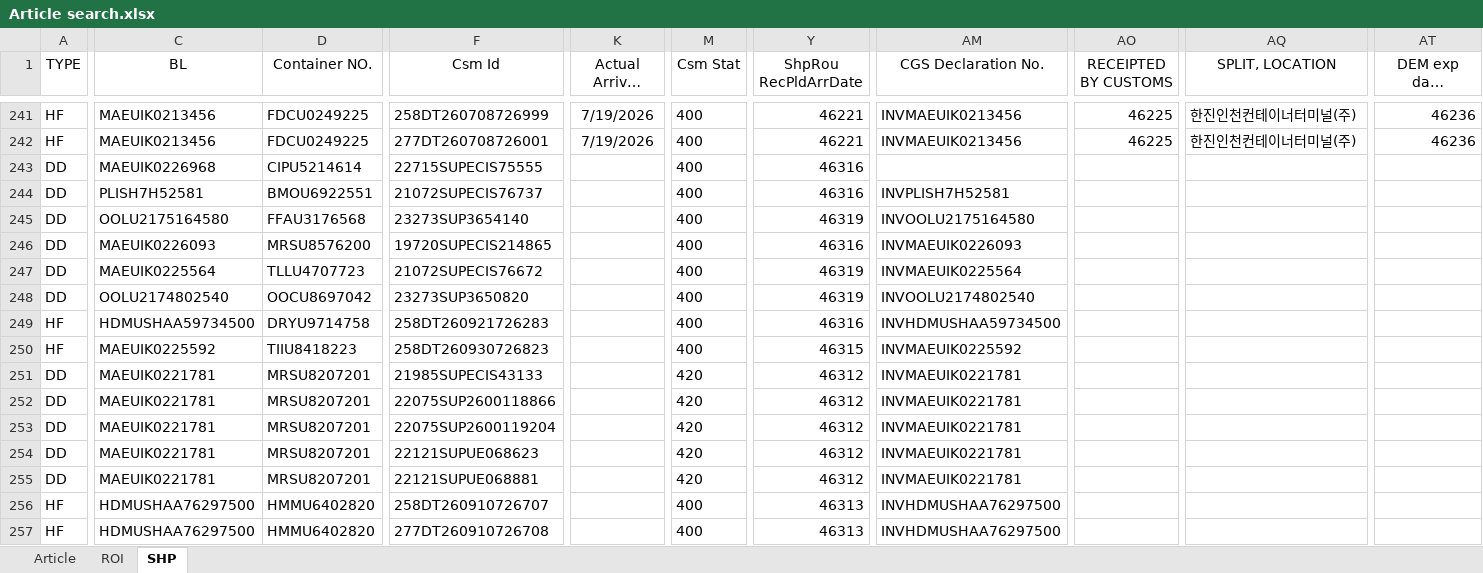
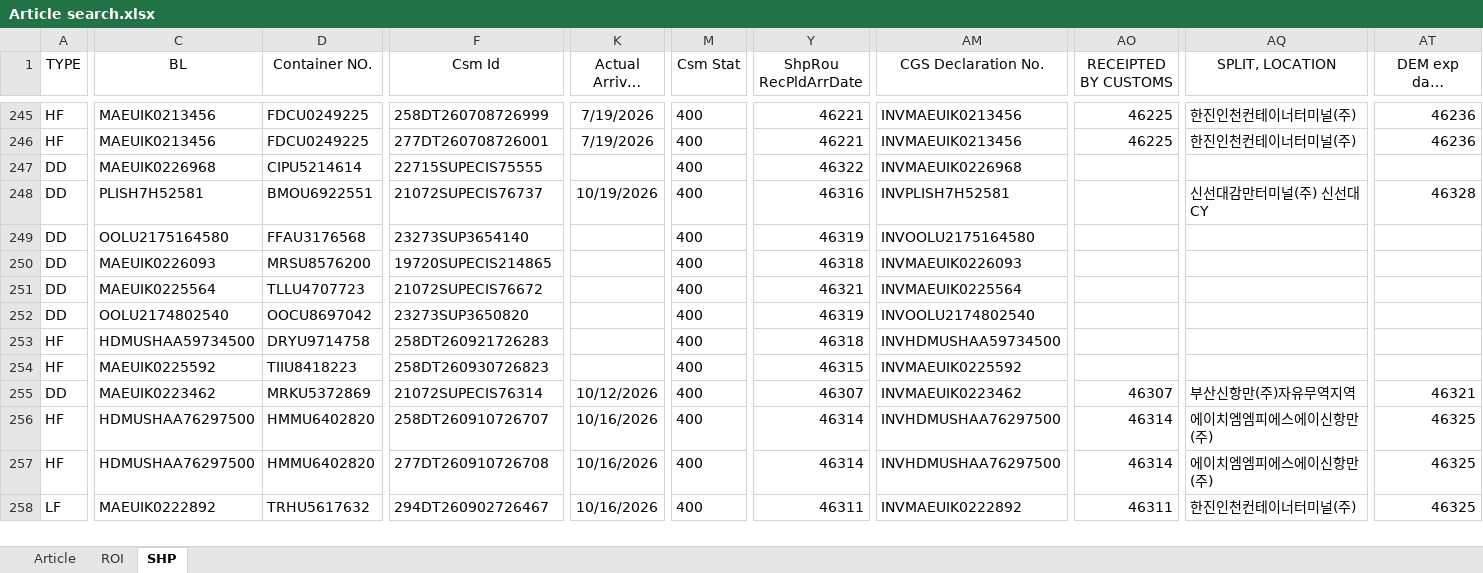
Before and after one commit to STO726/GOODS_Arrival, an Excel workbook: Article search.xlsx, sheet SHP, drawn as a sheet; only a part is shown, gaps mark what is left out; long unchanged cells end in …; values as stored, in another font and other column widths than the file's, no borders; conditional formats and table styles not drawn; removed rows and columns are numbered as before the commit, all else as after; rows hold the shown columns only; the diff covers the shown part only; the diff names each change by its address in the sheet, - before the commit and + after, or states it on an @@ line.

Commit message:
Add files via upload

```diff
--- a/Article search.xlsx (sheet SHP)
+++ b/Article search.xlsx (sheet SHP)
-Y247 (ShpRou RecPldArrDate): 46316
+Y247 (ShpRou RecPldArrDate): 46322
-AM247 (CGS Declaration No.): (empty)
+AM247 (CGS Declaration No.): INVMAEUIK0226968
-K248 (Actual Arrival Date): (empty)
+K248 (Actual Arrival Date): 10/19/2026
-AQ248 (SPLIT, LOCATION): (empty)
+AQ248 (SPLIT, LOCATION): 신선대감만터미널(주) 신선대CY
-AT248 (DEM exp date (ATA+14)): (empty)
+AT248 (DEM exp date (ATA+14)): 46328
-Y250 (ShpRou RecPldArrDate): 46316
+Y250 (ShpRou RecPldArrDate): 46318
-Y251 (ShpRou RecPldArrDate): 46319
+Y251 (ShpRou RecPldArrDate): 46321
-Y253 (ShpRou RecPldArrDate): 46316
+Y253 (ShpRou RecPldArrDate): 46318
-C255 (BL): MAEUIK0221781
+C255 (BL): MAEUIK0223462
-D255 (Container NO.): MRSU8207201
+D255 (Container NO.): MRKU5372869
-F255 (Csm Id): 21985SUPECIS43133
+F255 (Csm Id): 21072SUPECIS76314
-K255 (Actual Arrival Date): (empty)
+K255 (Actual Arrival Date): 10/12/2026
-M255 (Csm Stat): 420
+M255 (Csm Stat): 400
-Y255 (ShpRou RecPldArrDate): 46312
+Y255 (ShpRou RecPldArrDate): 46307
-AM255 (CGS Declaration No.): INVMAEUIK0221781
+AM255 (CGS Declaration No.): INVMAEUIK0223462
-AO255 (RECEIPTED BY CUSTOMS): (empty)
+AO255 (RECEIPTED BY CUSTOMS): 46307
-AQ255 (SPLIT, LOCATION): (empty)
+AQ255 (SPLIT, LOCATION): 부산신항만(주)자유무역지역
-AT255 (DEM exp date (ATA+14)): (empty)
+AT255 (DEM exp date (ATA+14)): 46321
-row 252: DD | MAEUIK0221781 | MRSU8207201 | 22075SUP2600118866 |  | 420 | 46312 | INVMAEUIK0221781
-row 253: DD | MAEUIK0221781 | MRSU8207201 | 22075SUP2600119204 |  | 420 | 46312 | INVMAEUIK0221781
-row 254: DD | MAEUIK0221781 | MRSU8207201 | 22121SUPUE068623 |  | 420 | 46312 | INVMAEUIK0221781
-row 255: DD | MAEUIK0221781 | MRSU8207201 | 22121SUPUE068881 |  | 420 | 46312 | INVMAEUIK0221781
-K256:K257 (Actual Arrival Date): (empty)
+K256:K257 (Actual Arrival Date): 10/16/2026
-Y256:Y257 (ShpRou RecPldArrDate): 46313
+Y256:Y257 (ShpRou RecPldArrDate): 46314
-AO256:AO257 (RECEIPTED BY CUSTOMS): (empty)
+AO256:AO257 (RECEIPTED BY CUSTOMS): 46314
-AQ256:AQ257 (SPLIT, LOCATION): (empty)
+AQ256:AQ257 (SPLIT, LOCATION): 에이치엠엠피에스에이신항만(주)
-AT256:AT257 (DEM exp date (ATA+14)): (empty)
+AT256:AT257 (DEM exp date (ATA+14)): 46325
+row 258: LF | MAEUIK0222892 | TRHU5617632 | 294DT260902726467 | 10/16/2026 | 400 | 46311 | INVMAEUIK0222892 | 46311 | 한진인천컨테이너터미널(주) | 46325
```
Also changed, not shown: 12 added rows, 7 removed rows, 3 moved rows and 36 edited cells elsewhere in this sheet, sheet ROI, formulas that keep their value.
